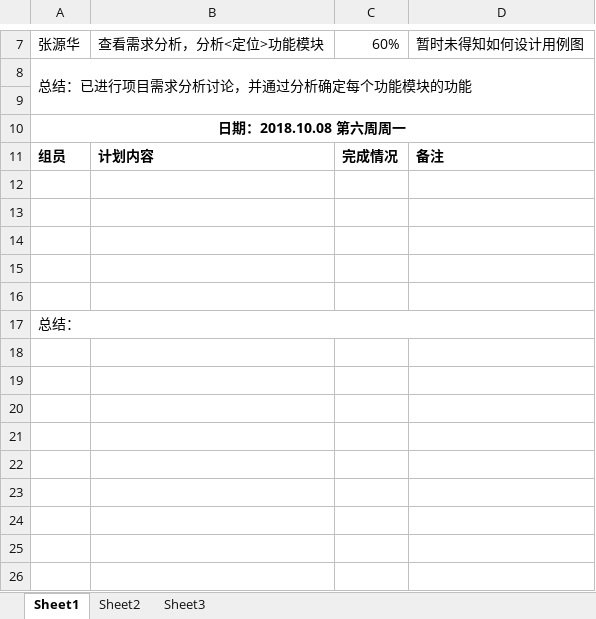
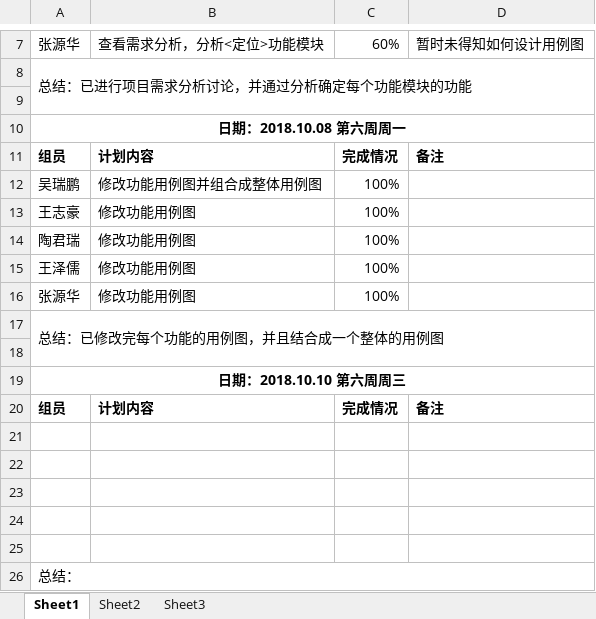
Before and after one commit to gdqy-it/soft162-163, an Excel workbook: 第10组/项目计划表.xlsx, sheet Sheet1, drawn as a sheet; only a part is shown, gaps mark what is left out; values as stored, in another font and other column widths than the file's, no borders; the diff names each change by its address in the sheet, - before the commit and + after, or states it on an @@ line.

Commit message:
update at 2018-10-8

```diff
--- a/第10组/项目计划表.xlsx (sheet Sheet1)
+++ b/第10组/项目计划表.xlsx (sheet Sheet1)
+row 12: 吴瑞鹏 | 修改功能用例图并组合成整体用例图 | 100%
+row 13: 王志豪 | 修改功能用例图 | 100%
+row 14: 陶君瑞 | 修改功能用例图 | 100%
+row 15: 王泽儒 | 修改功能用例图 | 100%
+row 16: 张源华 | 修改功能用例图 | 100%
+row 17: 总结：已修改完每个功能的用例图，并且结合成一个整体的用例图
+row 18: (empty)
+row 19: 日期：2018.10.10 第六周周三
+row 20: 组员 | 计划内容 | 完成情况 | 备注
```
